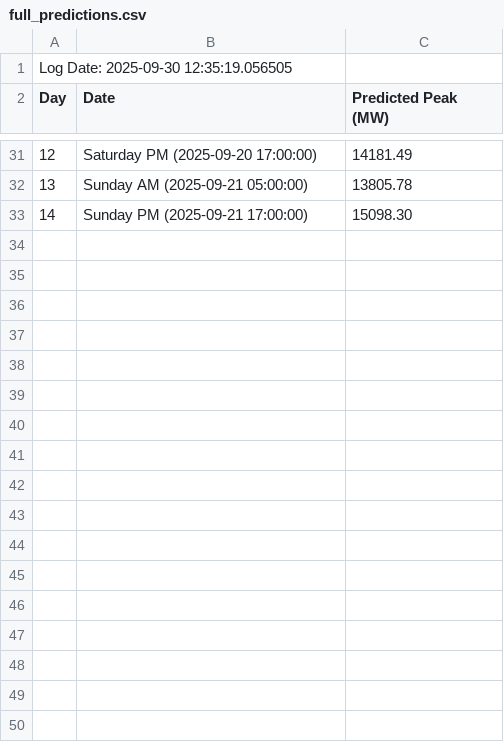
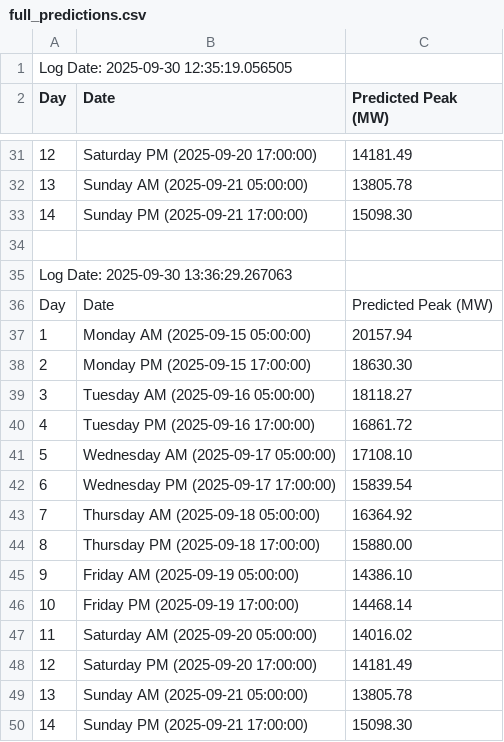
Before and after one commit to Ekinsley2002/WillowWatt-EnergyForecast, a CSV file: DataAnalysis/Logs/full_predictions.csv, drawn as a sheet; only a part is shown, gaps mark what is left out; the diff names each change by its address in the sheet, - before the commit and + after, or states it on an @@ line.

```diff
--- a/DataAnalysis/Logs/full_predictions.csv
+++ b/DataAnalysis/Logs/full_predictions.csv
+row 34: (empty)
+row 35: Log Date: 2025-09-30 13:36:29.267063
+row 36: Day | Date | Predicted Peak (MW)
+row 37: 1 | Monday AM (2025-09-15 05:00:00) | 20157.94
+row 38: 2 | Monday PM (2025-09-15 17:00:00) | 18630.30
+row 39: 3 | Tuesday AM (2025-09-16 05:00:00) | 18118.27
+row 40: 4 | Tuesday PM (2025-09-16 17:00:00) | 16861.72
+row 41: 5 | Wednesday AM (2025-09-17 05:00:00) | 17108.10
+row 42: 6 | Wednesday PM (2025-09-17 17:00:00) | 15839.54
+row 43: 7 | Thursday AM (2025-09-18 05:00:00) | 16364.92
+row 44: 8 | Thursday PM (2025-09-18 17:00:00) | 15880.00
+row 45: 9 | Friday AM (2025-09-19 05:00:00) | 14386.10
+row 46: 10 | Friday PM (2025-09-19 17:00:00) | 14468.14
+row 47: 11 | Saturday AM (2025-09-20 05:00:00) | 14016.02
+row 48: 12 | Saturday PM (2025-09-20 17:00:00) | 14181.49
+row 49: 13 | Sunday AM (2025-09-21 05:00:00) | 13805.78
+row 50: 14 | Sunday PM (2025-09-21 17:00:00) | 15098.30
```
Also changed, not shown: 8 other files.
